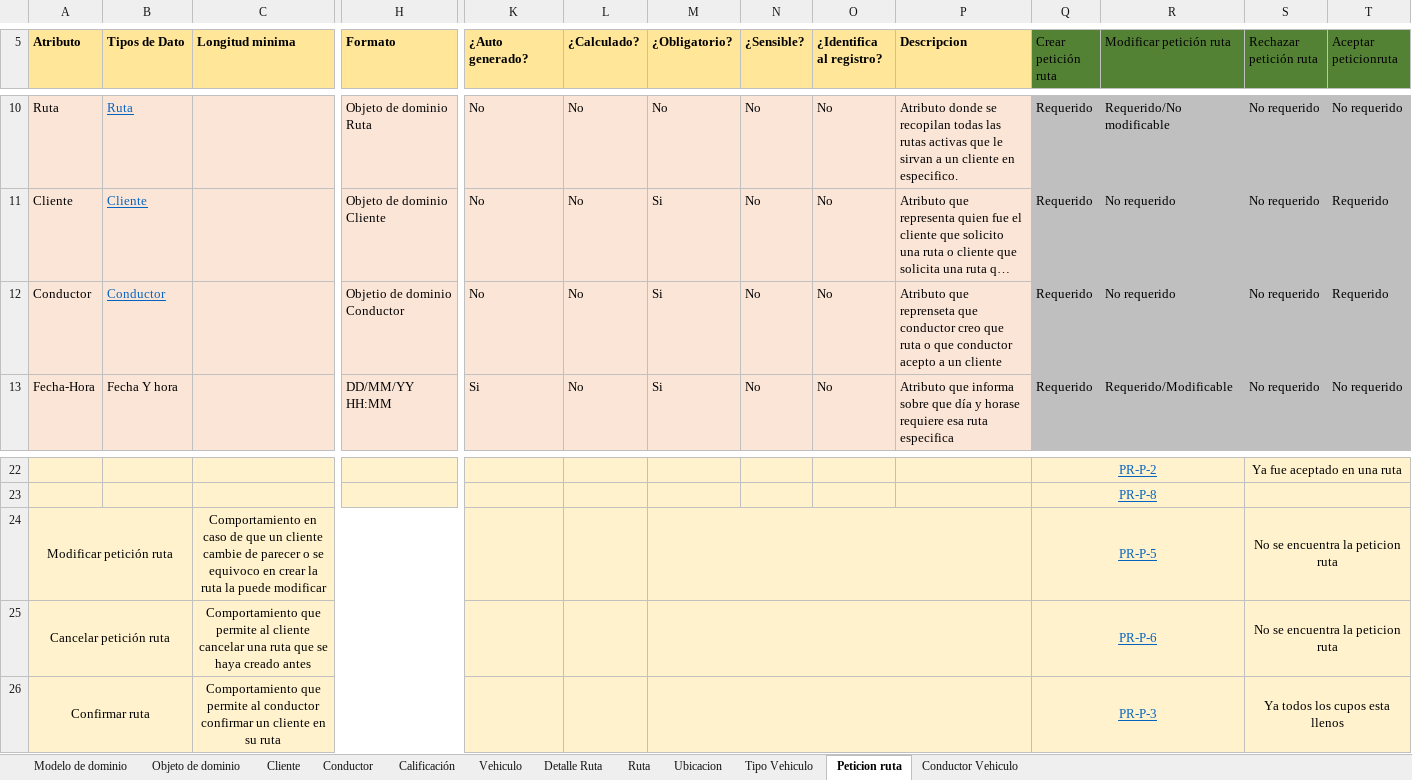
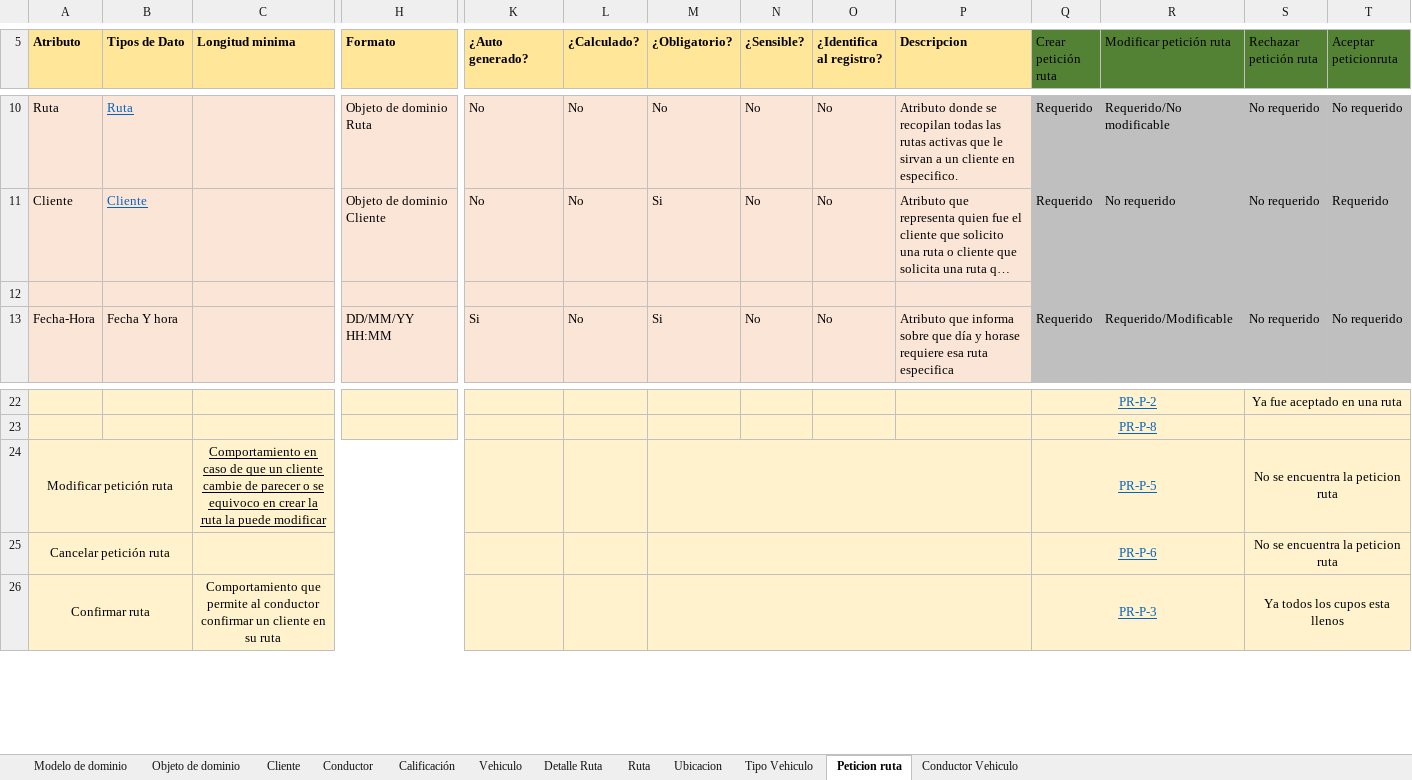
Before and after one commit to devBorisG/Repositorio-Documentacion, an Excel workbook: Proyecto ExtraClase/Proyecto extraclase.xlsx, sheet Peticion ruta, drawn as a sheet; only a part is shown, gaps mark what is left out; long unchanged cells end in …; values as stored, in another font and other column widths than the file's, no borders; rows hold the shown columns only; the diff names each change by its address in the sheet, - before the commit and + after, or states it on an @@ line.

Commit message:
update PROTOTIPO diagrama de clases

```diff
--- a/Proyecto ExtraClase/Proyecto extraclase.xlsx (sheet Peticion ruta)
+++ b/Proyecto ExtraClase/Proyecto extraclase.xlsx (sheet Peticion ruta)
-row 12: Conductor | Conductor |  | Objetio de dominio Conductor | No | No | Si | No | No | Atributo que reprenseta que conductor creo que ruta o que conductor acepto a un cliente | Requerido | No requerido | No requerido | Requerido
+row 12: (empty)
-C24 underline: off
+C24 underline: on
-C25 (Longitud minima): Comportamiento que permite al cliente cancelar una ruta que se haya creado antes
+C25 (Longitud minima): (empty)
```
Also changed, not shown: sheet Calificación, sheet Vehiculo, sheet Detalle Ruta, sheet Conductor Vehiculo, sheet Ruta, 2 other files.
